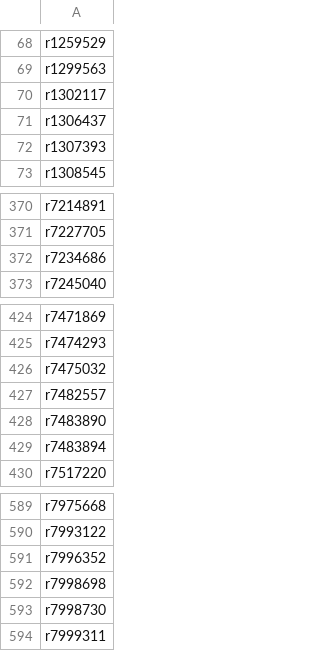
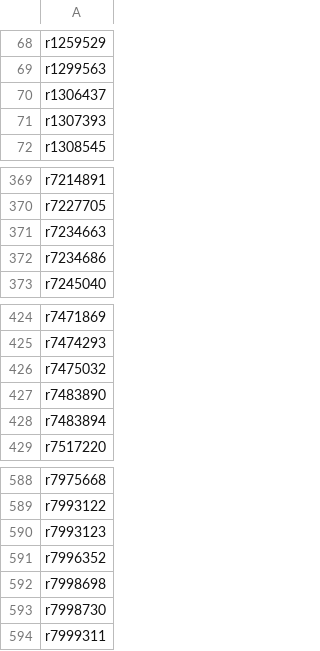
Before and after one commit to Jungle-Bus/ref-fr-STIF, a CSV file: data/osm_lines_with_shape.csv, drawn as a sheet; only a part is shown, gaps mark what is left out.

```diff
--- a/data/osm_lines_with_shape.csv
+++ b/data/osm_lines_with_shape.csv
@@ -69,3 +69,2 @@ r1259529
 r1299563
-r1302117
 r1306437
@@ -371,2 +370,3 @@ r7214891
 r7227705
+r7234663
 r7234686
@@ -426,3 +426,2 @@ r7474293
 r7475032
-r7482557
 r7483890
@@ -590,2 +589,3 @@ r7975668
 r7993122
+r7993123
 r7996352
```
Also changed, not shown: data/lignes.csv, data/merged_lines.csv, 7 other files.
